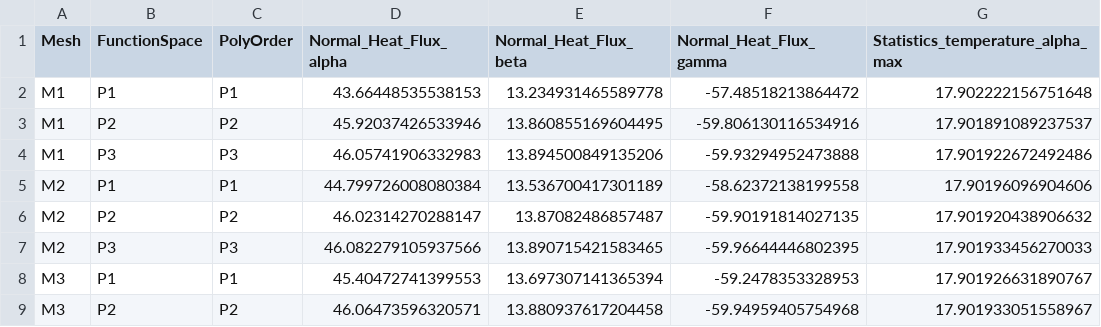
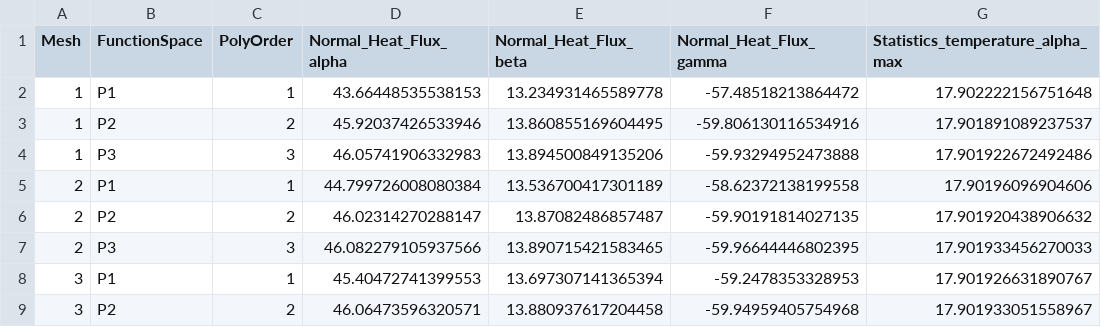
Before and after one commit to numpex/exa-ma-d7.1, a CSV file: chapters/applications/specs/data/app-feelpp-discr-1/thermalbridges_measures.csv, drawn as a sheet; only a part is shown; the diff names each change by its address in the sheet, - before the commit and + after, or states it on an @@ line.

Commit message:
fix old reference to data

```diff
--- a/chapters/applications/specs/data/app-feelpp-discr-1/thermalbridges_measures.csv
+++ b/chapters/applications/specs/data/app-feelpp-discr-1/thermalbridges_measures.csv
-A2:A4 (Mesh): M1
+A2:A4 (Mesh): 1
-C2 (PolyOrder): P1
+C2 (PolyOrder): 1
-C3 (PolyOrder): P2
+C3 (PolyOrder): 2
-C4 (PolyOrder): P3
+C4 (PolyOrder): 3
-A5:A7 (Mesh): M2
+A5:A7 (Mesh): 2
-C5 (PolyOrder): P1
+C5 (PolyOrder): 1
-C6 (PolyOrder): P2
+C6 (PolyOrder): 2
-C7 (PolyOrder): P3
+C7 (PolyOrder): 3
-A8:A9 (Mesh): M3
+A8:A9 (Mesh): 3
-C8 (PolyOrder): P1
+C8 (PolyOrder): 1
-C9 (PolyOrder): P2
+C9 (PolyOrder): 2
```
Also changed, not shown: 1 other file.
